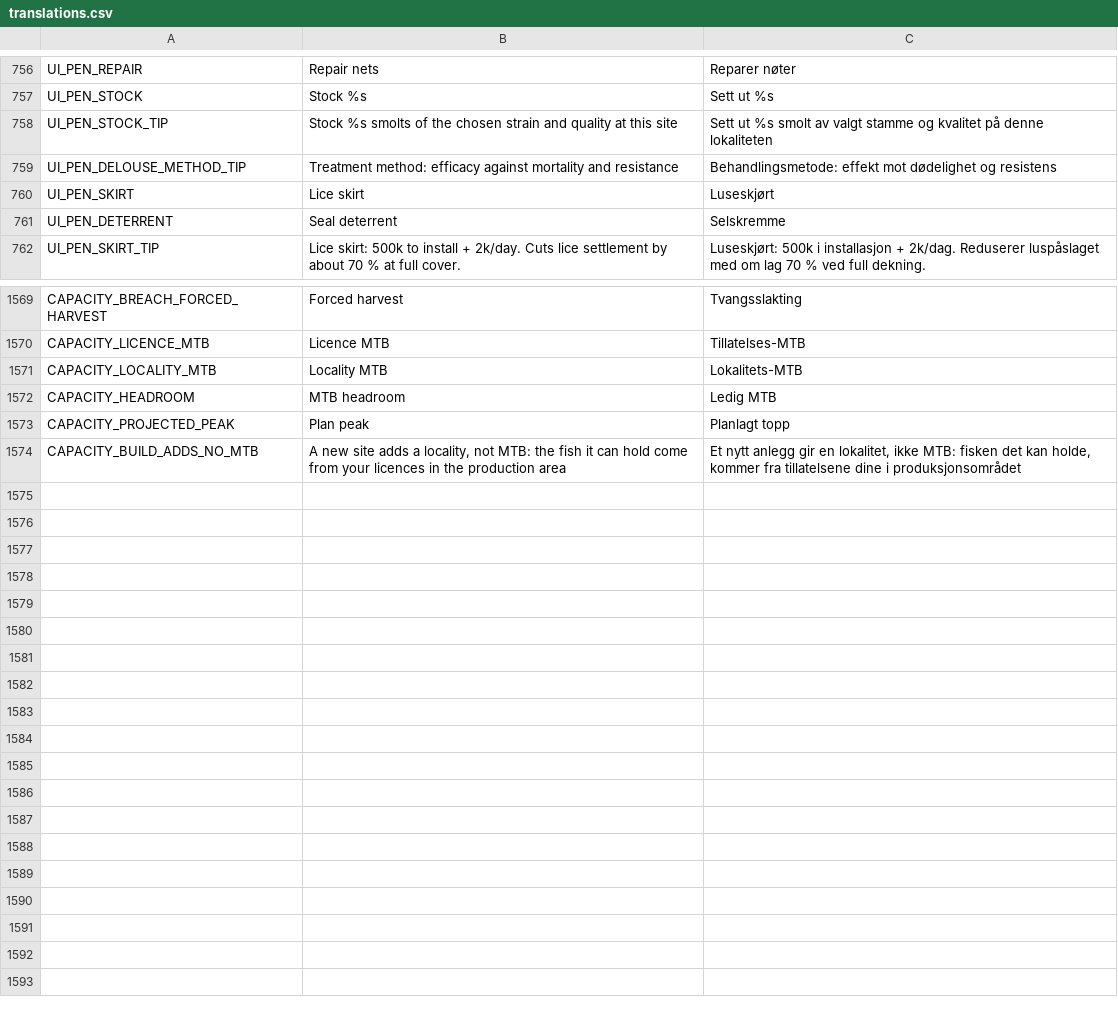
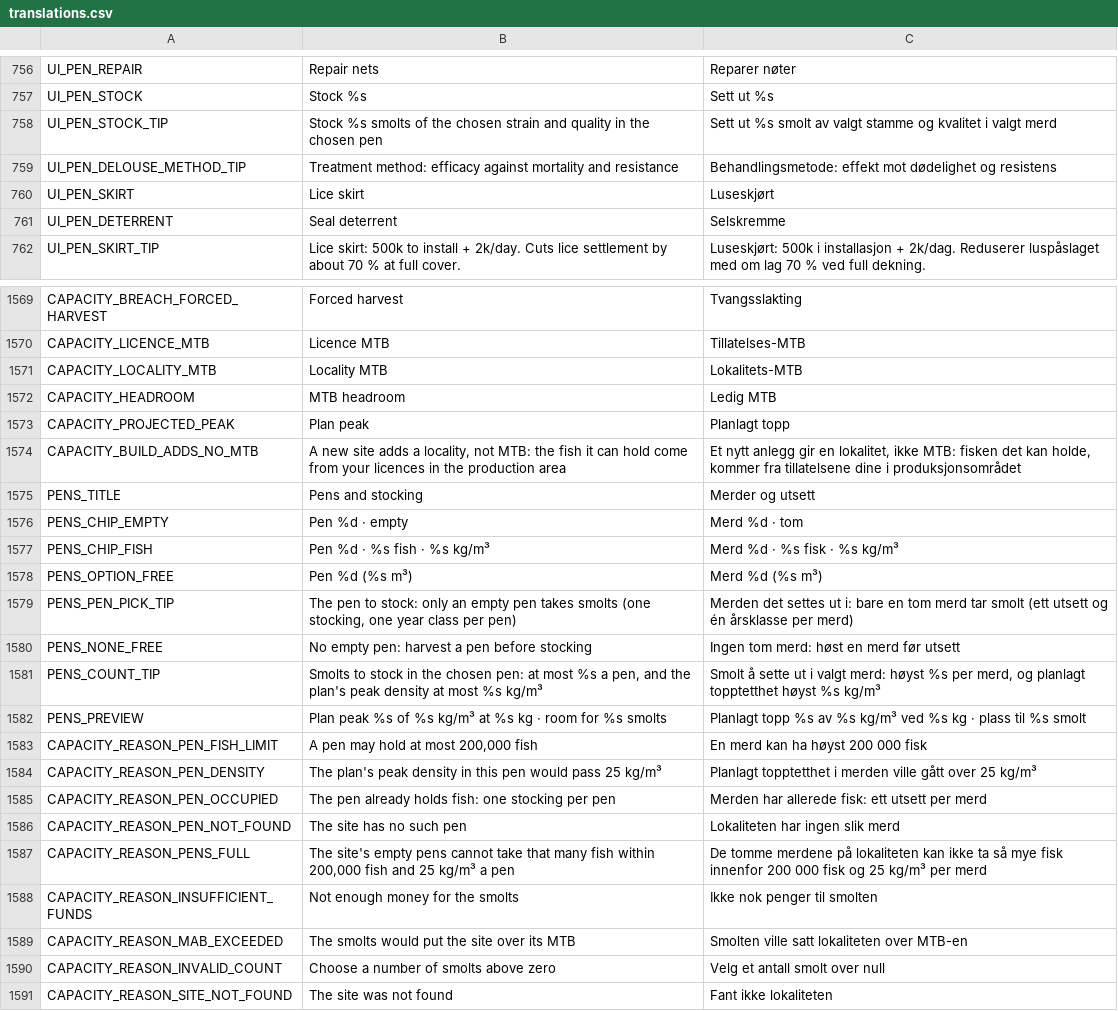
Before and after one commit to frehan83-collab/lakskongen, a CSV file: godot/translations/translations.csv, drawn as a sheet; only a part is shown, gaps mark what is left out.

Commit message:
run: wave2 S2-01b — per-pen stocking reaches the bridge and the PenManagement card; acceptance tests; save v8
- Core/PenViews.cs: PenReasons (pen_fish_limit, pen_density, pen_occupied,
  pen_not_found, pens_full), PenStockingPreview, PenView (CapacityViews.cs
  left as S2-01a wrote it).
- Save format v8 (SaveLoadManager): sites carry PhysicalPens, harvest order
  pens their PenId; a v7 save migrates on load (MigratePensAfterLoad).
- Bridge GameBridge.Pens.cs: GetSitePens, PreviewPenStocking,
  StockSmoltsInPen, DelousePens; GetSeaSiteDetails adds pen_count and pens
  (per-pen state, pen k at index k-1). SimProxies/SimActions/SimBridge
  forwarders get_site_pens, preview_pen_stocking, stock_smolts_in_pen,
  delouse_pens.
- PenManagement: a 'Merder og utsett' card (pen chips, empty-pen picker,
  count, strain and quality, the engine's preview: plan peak density and
  room, or the refusal's reason, which disables the button).
- 17 translation keys (en/nb).
- Tests: Farm/PenTests (7), Integration/PenStockingTests (13),
  tests/test_pens_data.py (6).

Evidence:
- dotnet test: LakskongenSim.Tests 1241 passed, 2 skipped, 0 failed;
  SaveLoad 23, Processing 31, Logistics 4, Health 5, Persistence 10.
- pytest tests/: 302 passed
- measured: 200,000 smolts in a 160 m pen (61,116 m3) peak at 14.69 kg/m3
  on day 497 (barekraft_mester, PO4, 1 January); a 90 m pen (11,817 m3)
  takes 65,825 smolts (peak 25.000 kg/m3 at 5.21 kg), +1 is 25.0003 and
  refused; 100,000 fish of 3 kg grow +365.4 g in 30 days at 5 kg/m3 and
  +234.3 g at 50 kg/m3; delousing pen 1 (16.7 % of po3_nord's fish) drops
  the site lice 14.17 % vs 85.00 % for the whole site.

```diff
--- a/godot/translations/translations.csv
+++ b/godot/translations/translations.csv
@@ -757,3 +757,3 @@ UI_PEN_REPAIR,Repair nets,Reparer nøter
 UI_PEN_STOCK,Stock %s,Sett ut %s
-UI_PEN_STOCK_TIP,Stock %s smolts of the chosen strain and quality at this site,Sett ut %s smolt av valgt stamme og kvalitet på denne lokaliteten
+UI_PEN_STOCK_TIP,Stock %s smolts of the chosen strain and quality in the chosen pen,Sett ut %s smolt av valgt stamme og kvalitet i valgt merd
 UI_PEN_DELOUSE_METHOD_TIP,Treatment method: efficacy against mortality and resistance,Behandlingsmetode: effekt mot dødelighet og resistens
@@ -1574 +1574,18 @@ CAPACITY_PROJECTED_PEAK,Plan peak,Planlagt topp
 CAPACITY_BUILD_ADDS_NO_MTB,"A new site adds a locality, not MTB: the fish it can hold come from your licences in the production area","Et nytt anlegg gir en lokalitet, ikke MTB: fisken det kan holde, kommer fra tillatelsene dine i produksjonsområdet"
+PENS_TITLE,Pens and stocking,Merder og utsett
+PENS_CHIP_EMPTY,Pen %d · empty,Merd %d · tom
+PENS_CHIP_FISH,Pen %d · %s fish · %s kg/m³,Merd %d · %s fisk · %s kg/m³
+PENS_OPTION_FREE,Pen %d (%s m³),Merd %d (%s m³)
+PENS_PEN_PICK_TIP,"The pen to stock: only an empty pen takes smolts (one stocking, one year class per pen)",Merden det settes ut i: bare en tom merd tar smolt (ett utsett og én årsklasse per merd)
+PENS_NONE_FREE,No empty pen: harvest a pen before stocking,Ingen tom merd: høst en merd før utsett
+PENS_COUNT_TIP,"Smolts to stock in the chosen pen: at most %s a pen, and the plan's peak density at most %s kg/m³","Smolt å sette ut i valgt merd: høyst %s per merd, og planlagt topptetthet høyst %s kg/m³"
+PENS_PREVIEW,Plan peak %s of %s kg/m³ at %s kg · room for %s smolts,Planlagt topp %s av %s kg/m³ ved %s kg · plass til %s smolt
+CAPACITY_REASON_PEN_FISH_LIMIT,"A pen may hold at most 200,000 fish",En merd kan ha høyst 200 000 fisk
+CAPACITY_REASON_PEN_DENSITY,The plan's peak density in this pen would pass 25 kg/m³,Planlagt topptetthet i merden ville gått over 25 kg/m³
+CAPACITY_REASON_PEN_OCCUPIED,The pen already holds fish: one stocking per pen,Merden har allerede fisk: ett utsett per merd
+CAPACITY_REASON_PEN_NOT_FOUND,The site has no such pen,Lokaliteten har ingen slik merd
+CAPACITY_REASON_PENS_FULL,"The site's empty pens cannot take that many fish within 200,000 fish and 25 kg/m³ a pen",De tomme merdene på lokaliteten kan ikke ta så mye fisk innenfor 200 000 fisk og 25 kg/m³ per merd
+CAPACITY_REASON_INSUFFICIENT_FUNDS,Not enough money for the smolts,Ikke nok penger til smolten
+CAPACITY_REASON_MAB_EXCEEDED,The smolts would put the site over its MTB,Smolten ville satt lokaliteten over MTB-en
+CAPACITY_REASON_INVALID_COUNT,Choose a number of smolts above zero,Velg et antall smolt over null
+CAPACITY_REASON_SITE_NOT_FOUND,The site was not found,Fant ikke lokaliteten
```
Also changed, not shown: 15 other files.
